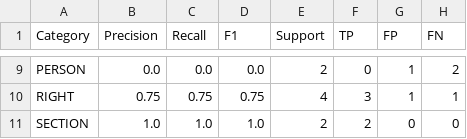
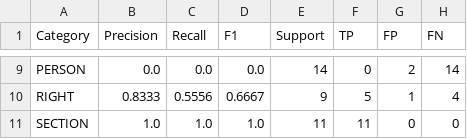
Before and after one commit to ramsaitanguturi/Indian-Constitution-Legal-AI-Assistant, a CSV file: evaluation/results/ner_results.csv, drawn as a sheet; only a part is shown, gaps mark what is left out; the diff covers the shown part only; the diff names each change by its address in the sheet, - before the commit and + after, or states it on an @@ line.

```diff
--- a/evaluation/results/ner_results.csv
+++ b/evaluation/results/ner_results.csv
-E9 (Support): 2
+E9 (Support): 14
-G9 (FP): 1
+G9 (FP): 2
-H9 (FN): 2
+H9 (FN): 14
-B10 (Precision): 0.75
+B10 (Precision): 0.8333
-C10 (Recall): 0.75
+C10 (Recall): 0.5556
-D10 (F1): 0.75
+D10 (F1): 0.6667
-E10 (Support): 4
+E10 (Support): 9
-F10 (TP): 3
+F10 (TP): 5
-H10 (FN): 1
+H10 (FN): 4
-E11 (Support): 2
+E11 (Support): 11
-F11 (TP): 2
+F11 (TP): 11
```
Also changed, not shown: 31 edited cells elsewhere in this file, evaluation/results/classification_results.csv, evaluation/results/retrieval_results.csv, 49 other files.
